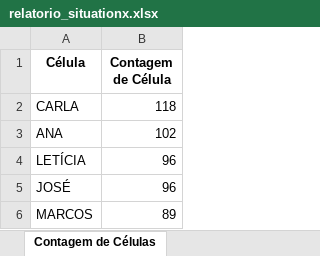
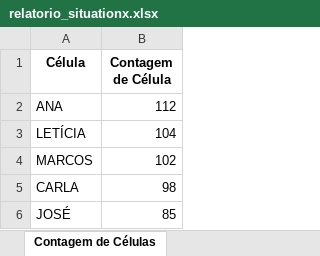
Before and after one commit to gilberto-domingos/face_recognition, an Excel workbook: data/relatorio_situationx.xlsx, sheet Contagem de Células, drawn as a sheet; values as stored, in another font and other column widths than the file's, no borders; removed rows and columns are numbered as before the commit, all else as after; the diff names each change by its address in the sheet, - before the commit and + after, or states it on an @@ line.

```diff
--- a/data/relatorio_situationx.xlsx (sheet Contagem de Células)
+++ b/data/relatorio_situationx.xlsx (sheet Contagem de Células)
-row 2: CARLA | 118
-B2 (Contagem de Célula): 102
+B2 (Contagem de Célula): 112
-B3 (Contagem de Célula): 96
+B3 (Contagem de Célula): 104
-row 5: JOSÉ | 96
-B4 (Contagem de Célula): 89
+B4 (Contagem de Célula): 102
+row 5: CARLA | 98
+row 6: JOSÉ | 85
```
Also changed, not shown: sheet Contagem de Empresas, sheet Resumo Estatístico, 2 other files.
